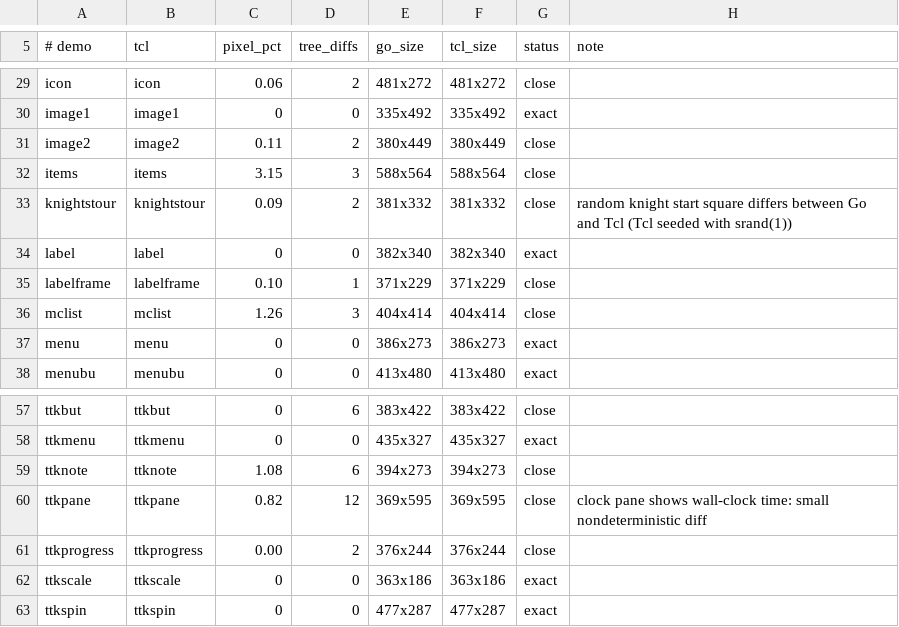
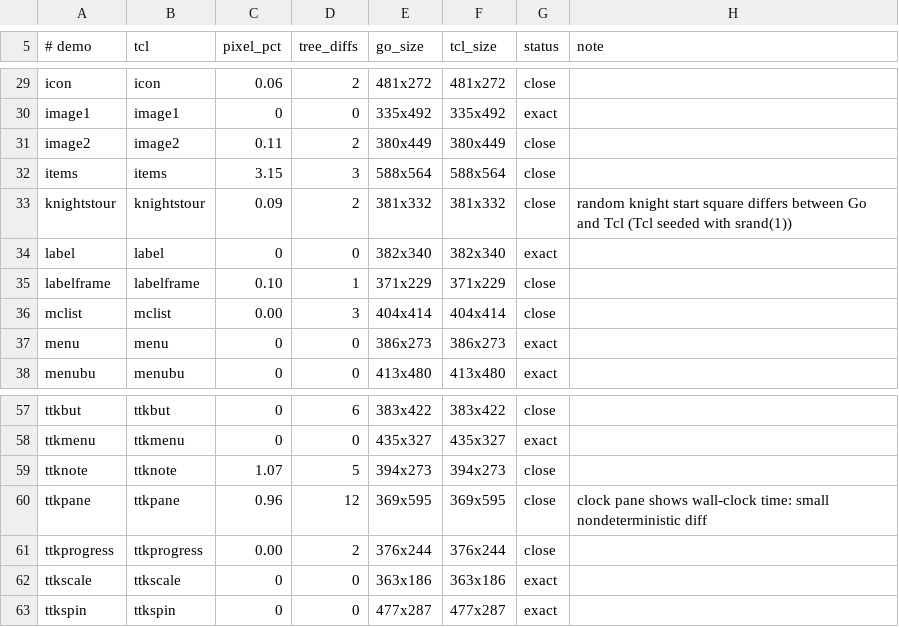
Before and after one commit to takigo/takigo, a TSV file: demos/parity.tsv, drawn as a sheet; only a part is shown, gaps mark what is left out.

```diff
--- a/demos/parity.tsv
+++ b/demos/parity.tsv
@@ -35,3 +35,3 @@ label	label	0	0	382x340	382x340	exact
 labelframe	labelframe	0.10	1	371x229	371x229	close	
-mclist	mclist	1.26	3	404x414	404x414	close	
+mclist	mclist	0.00	3	404x414	404x414	close	
 menu	menu	0	0	386x273	386x273	exact	
@@ -58,4 +58,4 @@ ttkbut	ttkbut	0	6	383x422	383x422	close
 ttkmenu	ttkmenu	0	0	435x327	435x327	exact	
-ttknote	ttknote	1.08	6	394x273	394x273	close	
-ttkpane	ttkpane	0.82	12	369x595	369x595	close	clock pane shows wall-clock time: small nondeterministic diff
+ttknote	ttknote	1.07	5	394x273	394x273	close	
+ttkpane	ttkpane	0.96	12	369x595	369x595	close	clock pane shows wall-clock time: small nondeterministic diff
 ttkprogress	ttkprogress	0.00	2	376x244	376x244	close	
```
Also changed, not shown: 8 other files.
